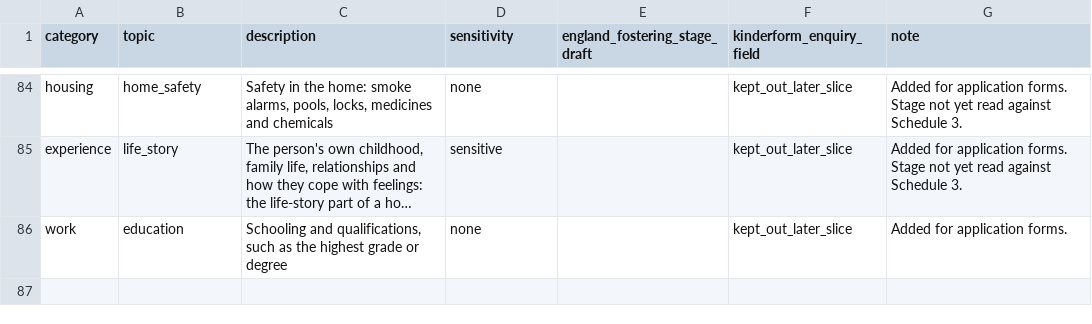
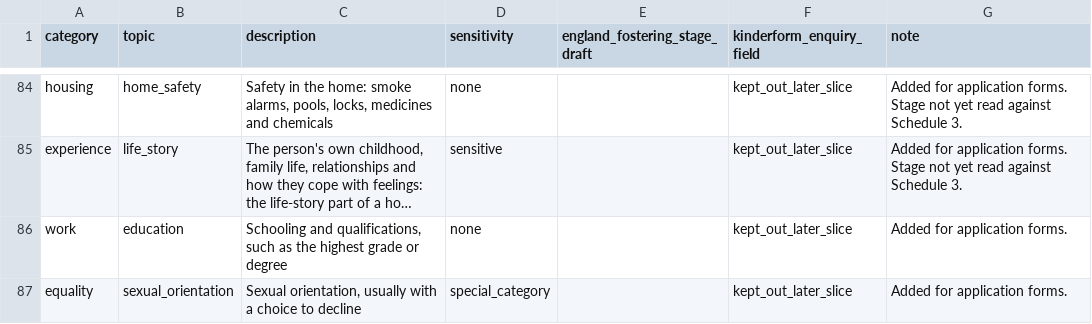
Before and after one commit to jamiegannaway/kinderform, a CSV file: census/taxonomy.csv, drawn as a sheet; only a part is shown, gaps mark what is left out; long unchanged cells end in …; the diff names each change by its address in the sheet, - before the commit and + after, or states it on an @@ line.

```diff
--- a/census/taxonomy.csv
+++ b/census/taxonomy.csv
+row 87: equality | sexual_orientation | Sexual orientation, usually with a choice to decline | special_category |  | kept_out_later_slice | Added for application forms.
```
Also changed, not shown: census/forms.csv, register/us/application-forms.csv, 9 other files.
